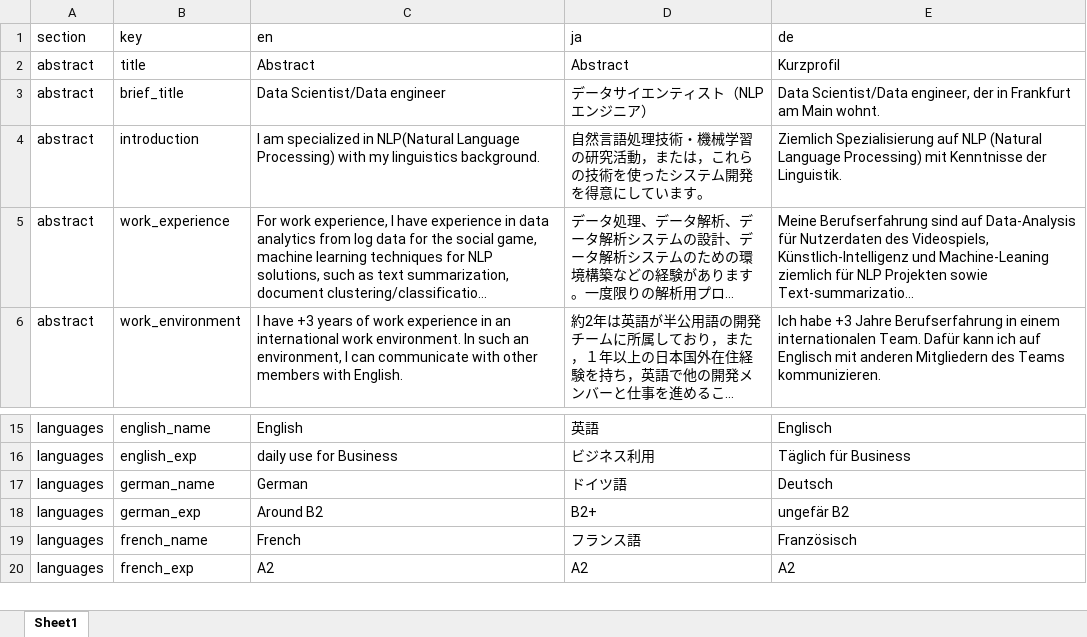
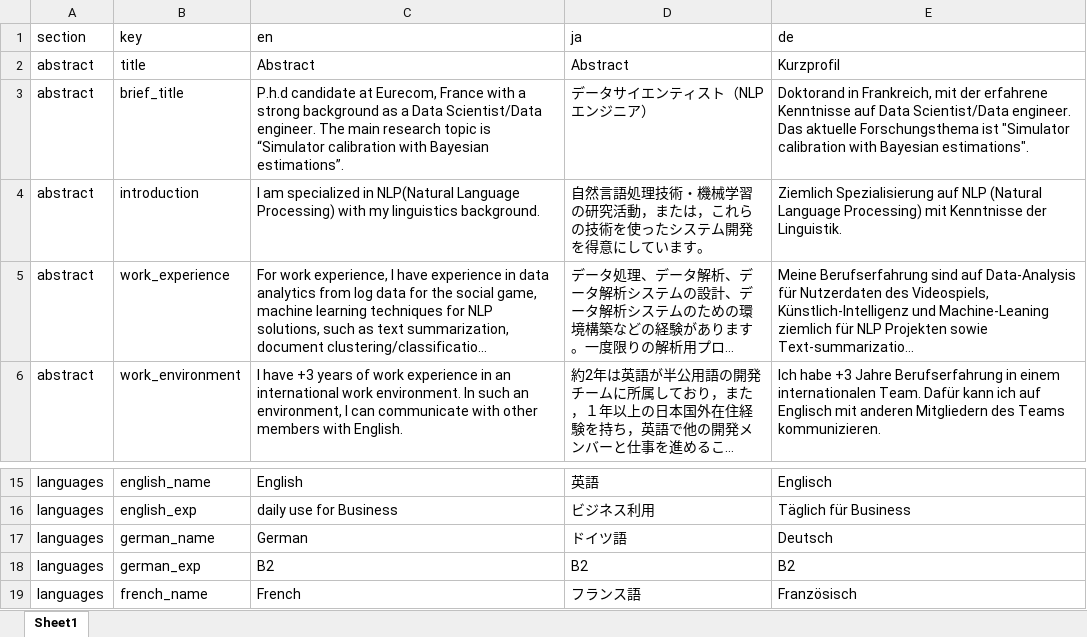
Before and after one commit to Kensuke-Mitsuzawa/Kensuke-Mitsuzawa.github.io, an Excel workbook: Translation.xlsx, sheet Sheet1, drawn as a sheet; only a part is shown, gaps mark what is left out; the shorter side is filled out with more unchanged rows; long unchanged cells end in …; values as stored, in another font and other column widths than the file's, no borders; the diff names each change by its address in the sheet, - before the commit and + after, or states it on an @@ line.

```diff
--- a/Translation.xlsx (sheet Sheet1)
+++ b/Translation.xlsx (sheet Sheet1)
-C3 (en): Data Scientist/Data engineer
+C3 (en): P.h.d candidate at Eurecom, France with a strong background as a Data Scientist/Data engineer. The main research topic is “Simulator calibration with Bayesian estimations”.
-E3 (de): Data Scientist/Data engineer, der in Frankfurt am Main wohnt.
+E3 (de): Doktorand in Frankreich, mit der erfahrene Kenntnisse auf Data Scientist/Data engineer. Das aktuelle Forschungsthema ist "Simulator calibration with Bayesian estimations".
-C18 (en): Around B2
+C18 (en): B2
-D18 (ja): B2+
+D18 (ja): B2
-E18 (de): ungefär B2
+E18 (de): B2
```
Also changed, not shown: 15 other files.
